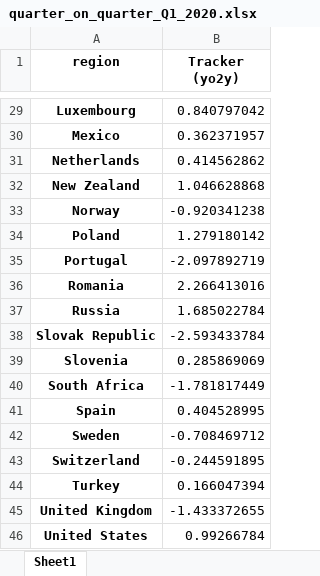
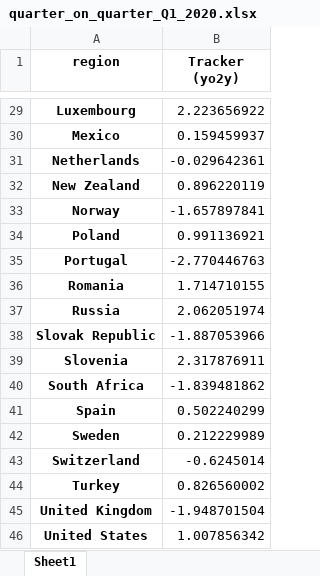
Before and after one commit to NicolasWoloszko/OECD-Weekly-Tracker, an Excel workbook: Data/quarter_on_quarter_Q1_2020.xlsx, sheet Sheet1, drawn as a sheet; only a part is shown, gaps mark what is left out; values as stored, in another font and other column widths than the file's, no borders; the diff covers the shown part only; the diff names each change by its address in the sheet, - before the commit and + after, or states it on an @@ line.

```diff
--- a/Data/quarter_on_quarter_Q1_2020.xlsx (sheet Sheet1)
+++ b/Data/quarter_on_quarter_Q1_2020.xlsx (sheet Sheet1)
-B29 (Tracker (yo2y)): 0.840797042
+B29 (Tracker (yo2y)): 2.223656922
-B30 (Tracker (yo2y)): 0.362371957
+B30 (Tracker (yo2y)): 0.159459937
-B31 (Tracker (yo2y)): 0.414562862
+B31 (Tracker (yo2y)): -0.029642361
-B32 (Tracker (yo2y)): 1.046628868
+B32 (Tracker (yo2y)): 0.896220119
-B33 (Tracker (yo2y)): -0.920341238
+B33 (Tracker (yo2y)): -1.657897841
-B34 (Tracker (yo2y)): 1.279180142
+B34 (Tracker (yo2y)): 0.991136921
-B35 (Tracker (yo2y)): -2.097892719
+B35 (Tracker (yo2y)): -2.770446763
-B36 (Tracker (yo2y)): 2.266413016
+B36 (Tracker (yo2y)): 1.714710155
-B37 (Tracker (yo2y)): 1.685022784
+B37 (Tracker (yo2y)): 2.062051974
-B38 (Tracker (yo2y)): -2.593433784
+B38 (Tracker (yo2y)): -1.887053966
-B39 (Tracker (yo2y)): 0.285869069
+B39 (Tracker (yo2y)): 2.317876911
-B40 (Tracker (yo2y)): -1.781817449
+B40 (Tracker (yo2y)): -1.839481862
-B41 (Tracker (yo2y)): 0.404528995
+B41 (Tracker (yo2y)): 0.502240299
-B42 (Tracker (yo2y)): -0.708469712
+B42 (Tracker (yo2y)): 0.212229989
-B43 (Tracker (yo2y)): -0.244591895
+B43 (Tracker (yo2y)): -0.6245014
-B44 (Tracker (yo2y)): 0.166047394
+B44 (Tracker (yo2y)): 0.826560002
-B45 (Tracker (yo2y)): -1.433372655
+B45 (Tracker (yo2y)): -1.948701504
-B46 (Tracker (yo2y)): 0.99266784
+B46 (Tracker (yo2y)): 1.007856342
```
Also changed, not shown: 27 edited cells elsewhere in this sheet, Data/quarter_on_quarter.xlsx, Data/quarterly_tracker_yo2y.xlsx.
